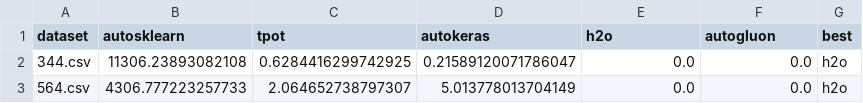
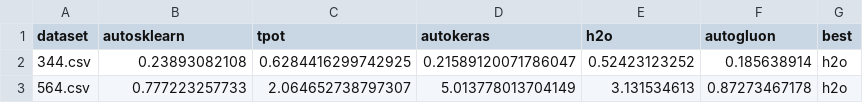
Before and after one commit to zuliani99/AutoML-Benchmark, a CSV file: results/openml/2021-04-18 15:37:55.986520/regression.csv, drawn as a sheet.

```diff
--- a/results/openml/2021-04-18 15:37:55.986520/regression.csv
+++ b/results/openml/2021-04-18 15:37:55.986520/regression.csv
@@ -1,3 +1,3 @@
 dataset,autosklearn,tpot,autokeras,h2o,autogluon,best
-344.csv,11306.23893082108,0.6284416299742925,0.21589120071786047,0.0,0.0,h2o
-564.csv,4306.777223257733,2.064652738797307,5.013778013704149,0.0,0.0,h2o
+344.csv,0.23893082108,0.6284416299742925,0.21589120071786047,0.52423123252,0.185638914,h2o
+564.csv,0.777223257733,2.064652738797307,5.013778013704149,3.131534613,0.87273467178,h2o
```
Also changed, not shown: 4 other files.
